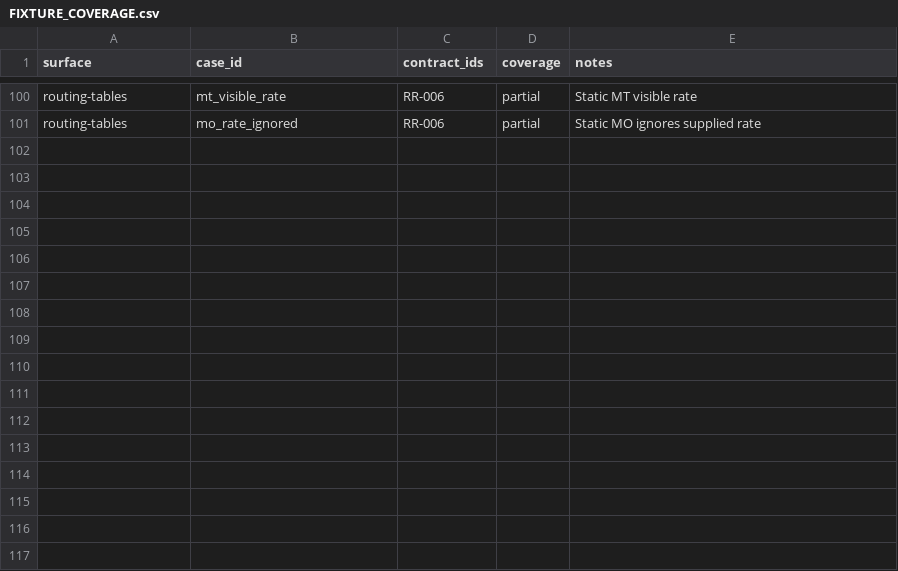
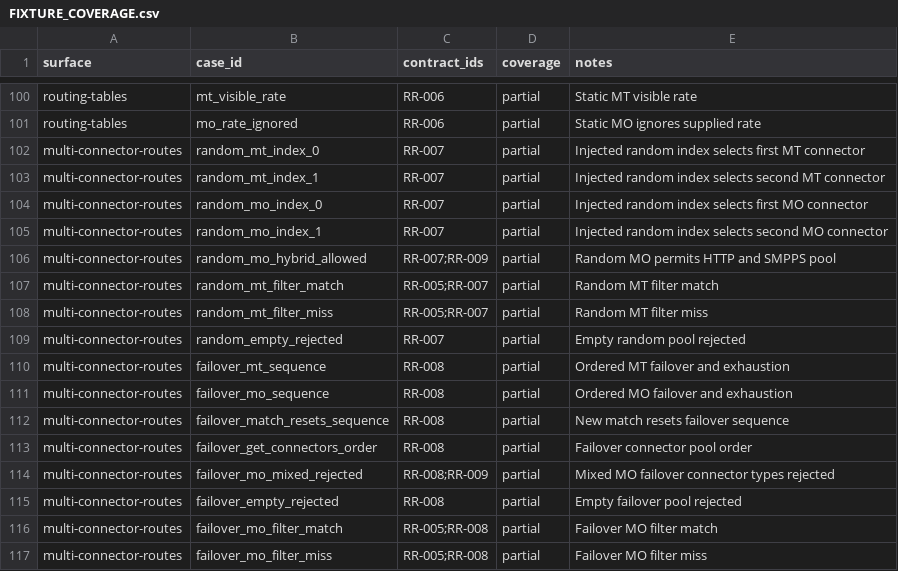
Before and after one commit to jookies/jasmin, a CSV file: spec/compatibility/FIXTURE_COVERAGE.csv, drawn as a sheet; only a part is shown, gaps mark what is left out.

Commit message:
feat: add multi-connector route policies

```diff
--- a/spec/compatibility/FIXTURE_COVERAGE.csv
+++ b/spec/compatibility/FIXTURE_COVERAGE.csv
@@ -101 +101,17 @@ routing-tables,mt_visible_rate,RR-006,partial,Static MT visible rate
 routing-tables,mo_rate_ignored,RR-006,partial,Static MO ignores supplied rate
+multi-connector-routes,random_mt_index_0,RR-007,partial,Injected random index selects first MT connector
+multi-connector-routes,random_mt_index_1,RR-007,partial,Injected random index selects second MT connector
+multi-connector-routes,random_mo_index_0,RR-007,partial,Injected random index selects first MO connector
+multi-connector-routes,random_mo_index_1,RR-007,partial,Injected random index selects second MO connector
+multi-connector-routes,random_mo_hybrid_allowed,RR-007;RR-009,partial,Random MO permits HTTP and SMPPS pool
+multi-connector-routes,random_mt_filter_match,RR-005;RR-007,partial,Random MT filter match
+multi-connector-routes,random_mt_filter_miss,RR-005;RR-007,partial,Random MT filter miss
+multi-connector-routes,random_empty_rejected,RR-007,partial,Empty random pool rejected
+multi-connector-routes,failover_mt_sequence,RR-008,partial,Ordered MT failover and exhaustion
+multi-connector-routes,failover_mo_sequence,RR-008,partial,Ordered MO failover and exhaustion
+multi-connector-routes,failover_match_resets_sequence,RR-008,partial,New match resets failover sequence
+multi-connector-routes,failover_get_connectors_order,RR-008,partial,Failover connector pool order
+multi-connector-routes,failover_mo_mixed_rejected,RR-008;RR-009,partial,Mixed MO failover connector types rejected
+multi-connector-routes,failover_empty_rejected,RR-008,partial,Empty failover pool rejected
+multi-connector-routes,failover_mo_filter_match,RR-005;RR-008,partial,Failover MO filter match
+multi-connector-routes,failover_mo_filter_miss,RR-005;RR-008,partial,Failover MO filter miss
```
Also changed, not shown: 10 other files.
